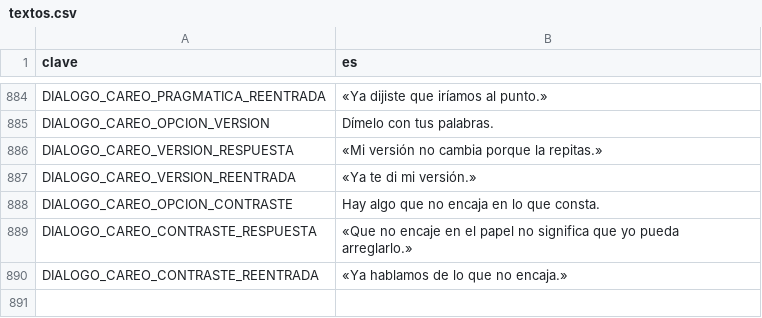
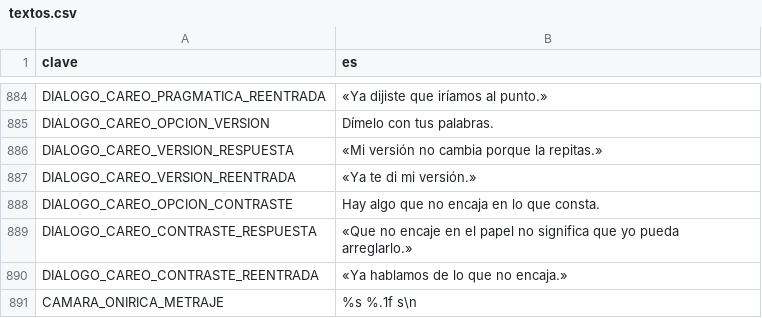
Before and after one commit to EspacioKoop/expediente-legado, a CSV file: godot/datos/textos.csv, drawn as a sheet; only a part is shown, gaps mark what is left out; the diff names each change by its address in the sheet, - before the commit and + after, or states it on an @@ line.

Commit message:
i18n(140): añadir formato de metraje de cámara

```diff
--- a/godot/datos/textos.csv
+++ b/godot/datos/textos.csv
+row 891: CAMARA_ONIRICA_METRAJE | %s %.1f s\n
```
